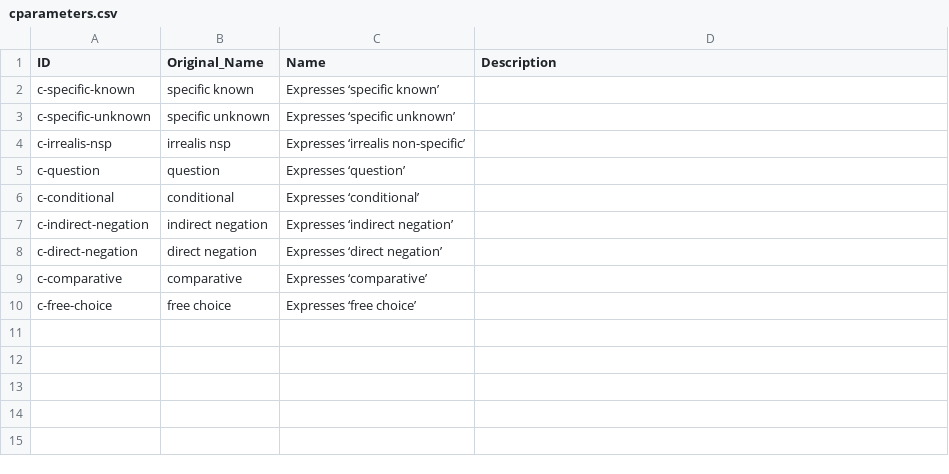
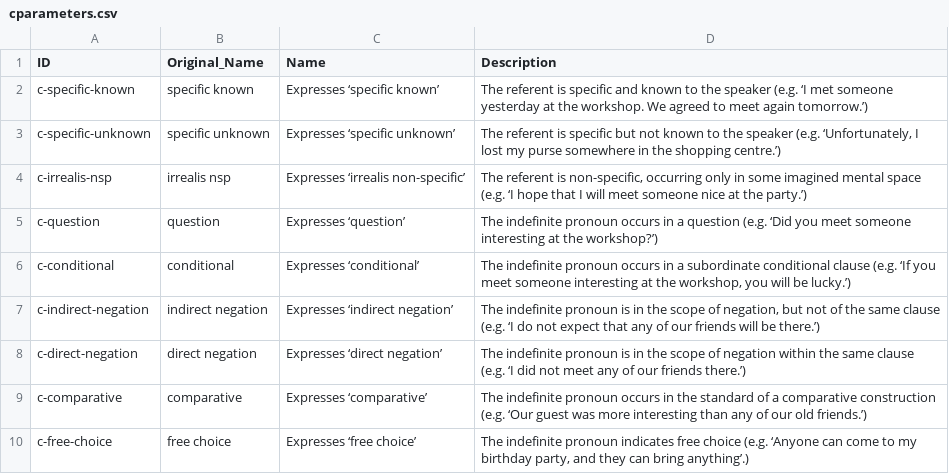
Before and after one commit to cldf-datasets/haspelmathindefpro, a CSV file: etc/cparameters.csv, drawn as a sheet.

Commit message:
parameter descriptions

```diff
--- a/etc/cparameters.csv
+++ b/etc/cparameters.csv
@@ -1,10 +1,10 @@
 ID,Original_Name,Name,Description
-c-specific-known,specific known,Expresses ‘specific known’,
-c-specific-unknown,specific unknown,Expresses ‘specific unknown’,
-c-irrealis-nsp,irrealis nsp,Expresses ‘irrealis non-specific’,
-c-question,question,Expresses ‘question’,
-c-conditional,conditional,Expresses ‘conditional’,
-c-indirect-negation,indirect negation,Expresses ‘indirect negation’,
-c-direct-negation,direct negation,Expresses ‘direct negation’,
-c-comparative,comparative,Expresses ‘comparative’,
-c-free-choice,free choice,Expresses ‘free choice’,
+c-specific-known,specific known,Expresses ‘specific known’,The referent is specific and known to the speaker (e.g. ‘I met someone yesterday at the workshop. We agreed to meet again tomorrow.’)
+c-specific-unknown,specific unknown,Expresses ‘specific unknown’,"The referent is specific but not known to the speaker (e.g. ‘Unfortunately, I lost my purse somewhere in the shopping centre.’)"
+c-irrealis-nsp,irrealis nsp,Expresses ‘irrealis non-specific’,"The referent is non-specific, occurring only in some imagined mental space (e.g. ‘I hope that I will meet someone nice at the party.’)"
+c-question,question,Expresses ‘question’,The indefinite pronoun occurs in a question (e.g. ‘Did you meet someone interesting at the workshop?’)
+c-conditional,conditional,Expresses ‘conditional’,"The indefinite pronoun occurs in a subordinate conditional clause (e.g. ‘If you meet someone interesting at the workshop, you will be lucky.’)"
+c-indirect-negation,indirect negation,Expresses ‘indirect negation’,"The indefinite pronoun is in the scope of negation, but not of the same clause (e.g. ‘I do not expect that any of our friends will be there.’)"
+c-direct-negation,direct negation,Expresses ‘direct negation’,The indefinite pronoun is in the scope of negation within the same clause (e.g. ‘I did not meet any of our friends there.’)
+c-comparative,comparative,Expresses ‘comparative’,The indefinite pronoun occurs in the standard of a comparative construction (e.g. ‘Our guest was more interesting than any of our old friends.’)
+c-free-choice,free choice,Expresses ‘free choice’,"The indefinite pronoun indicates free choice (e.g. ‘Anyone can come to my birthday party, and they can bring anything’.)"
```
Also changed, not shown: etc/lparameters.csv.
